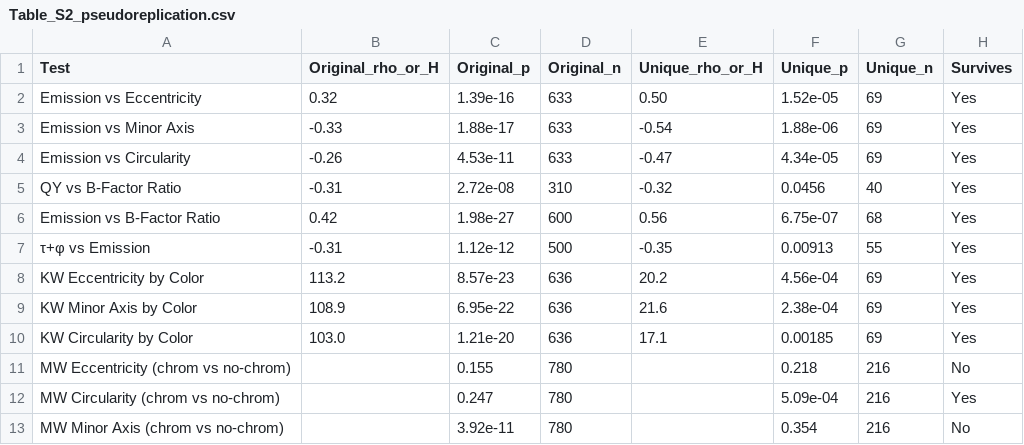
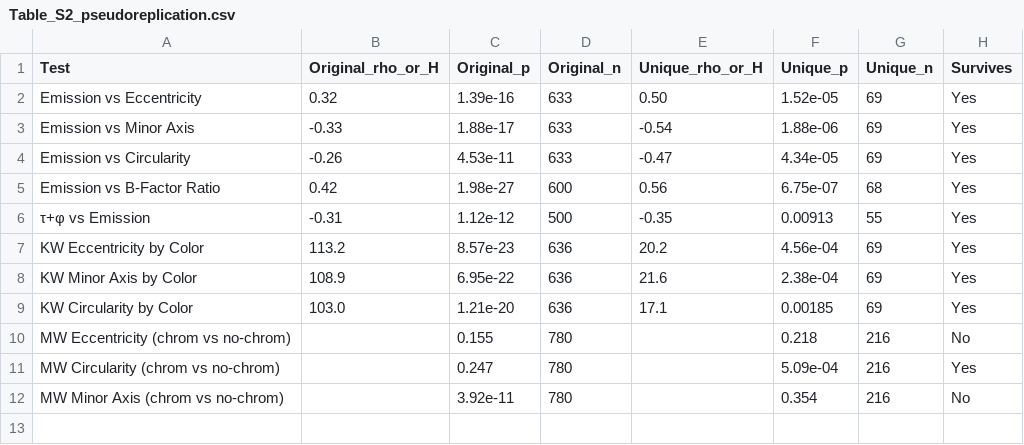
Before and after one commit to headsparkle/gfp-barrel-geometry, a CSV file: data/Table_S2_pseudoreplication.csv, drawn as a sheet; the diff names each change by its address in the sheet, - before the commit and + after, or states it on an @@ line.

```diff
--- a/data/Table_S2_pseudoreplication.csv
+++ b/data/Table_S2_pseudoreplication.csv
-row 5: QY vs B-Factor Ratio | -0.31 | 2.72e-08 | 310 | -0.32 | 0.0456 | 40 | Yes
```
Also changed, not shown: data/Table_S4_BH_correction.csv, 14 other files.
